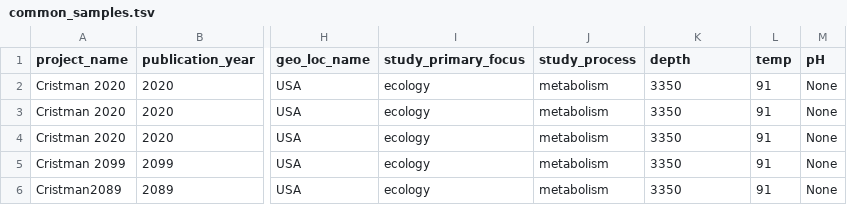
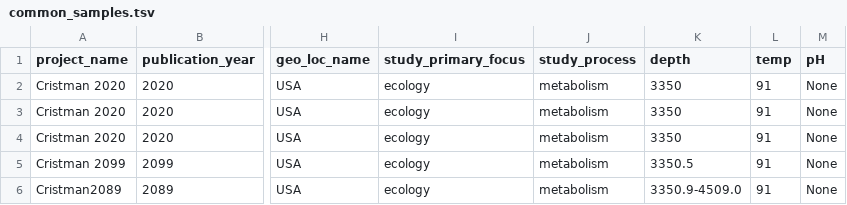
Before and after one commit to agni-bioinformatics-lab/OilMetagenomesDB, a TSV file: common_samples/common_samples.tsv, drawn as a sheet; only a part is shown, gaps mark what is left out; the diff names each change by its address in the sheet, - before the commit and + after, or states it on an @@ line.

Commit message:
Update common_samples.tsv

```diff
--- a/common_samples/common_samples.tsv
+++ b/common_samples/common_samples.tsv
-K5 (depth): 3350
+K5 (depth): 3350.5
-K6 (depth): 3350
+K6 (depth): 3350.9-4509.0
```
